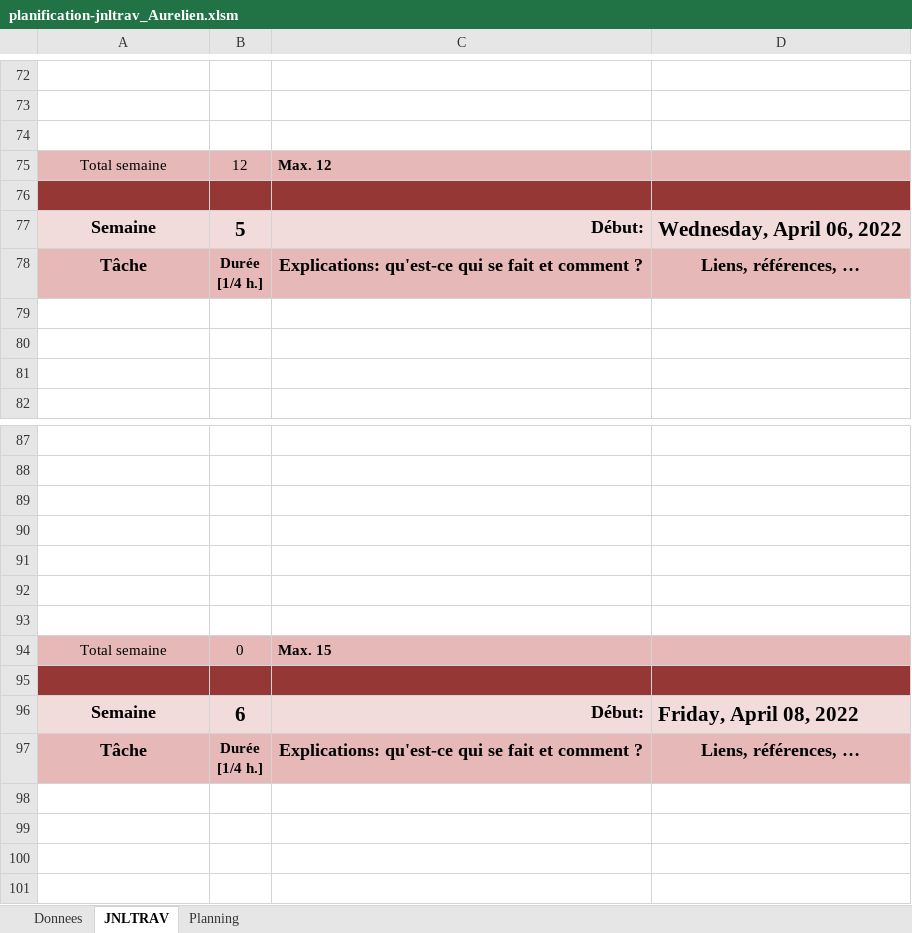
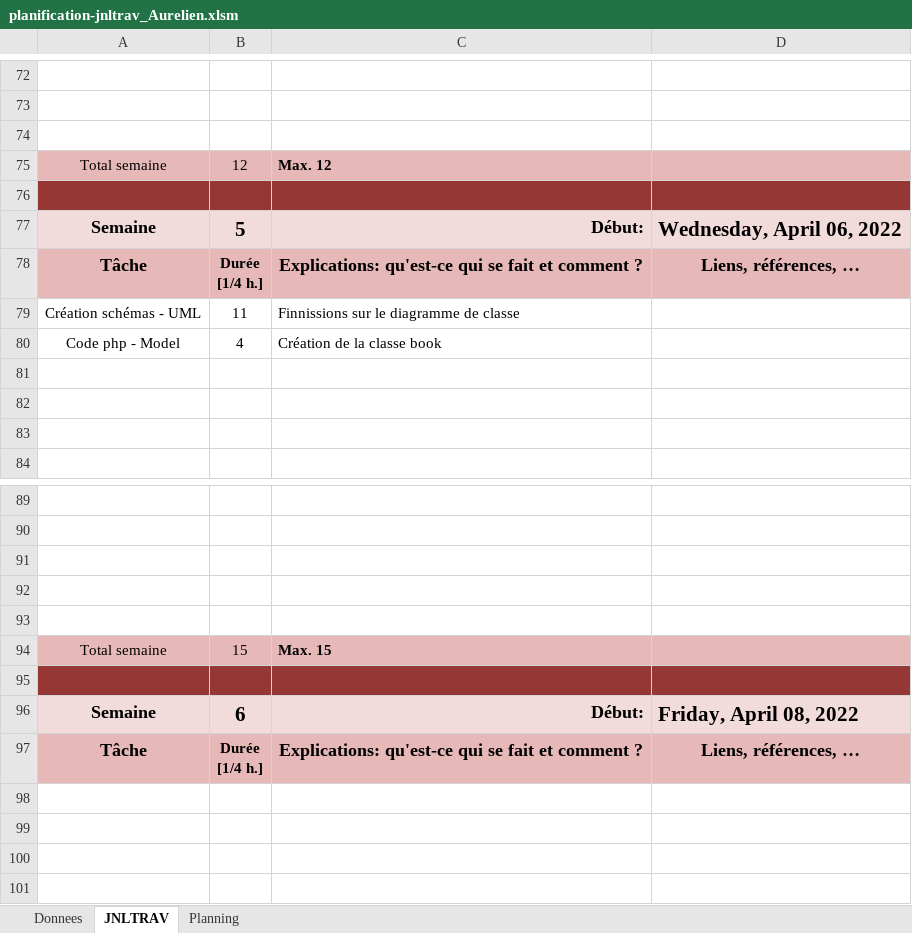
Before and after one commit to dam277/P_Web_2, an Excel workbook: 01-Documents/Planification/planification-jnltrav_Aurelien.xlsm, sheet JNLTRAV, drawn as a sheet; only a part is shown, gaps mark what is left out; values as stored, in another font and other column widths than the file's, no borders; charts and pictures not drawn; removed rows and columns are numbered as before the commit, all else as after; the diff names each change by its address in the sheet, - before the commit and + after, or states it on an @@ line.

Commit message:
Add files and Book class

```diff
--- a/01-Documents/Planification/planification-jnltrav_Aurelien.xlsm (sheet JNLTRAV)
+++ b/01-Documents/Planification/planification-jnltrav_Aurelien.xlsm (sheet JNLTRAV)
+row 79: Création schémas - UML | 11 | Finnissions sur le diagramme de classe
+row 80: Code php - Model | 4 | Création de la classe book
-row 92: (empty)
-row 93: (empty)
-B94: 0
+B94: 15
```
Also changed, not shown: charts or pictures, 6 other files.
